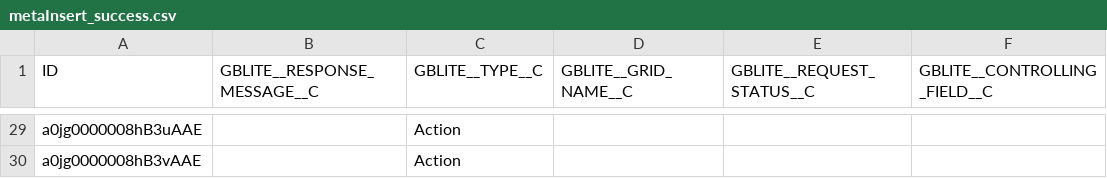
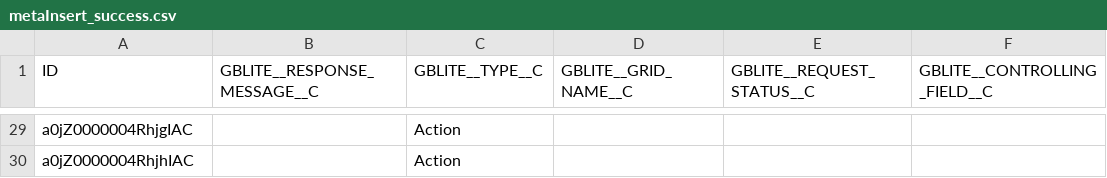
Before and after one commit to pdedicDeloitteCE/cold-void, a CSV file: logs/metaInsert_success.csv, drawn as a sheet; only a part is shown, gaps mark what is left out; the diff covers the shown part only; the diff names each change by its address in the sheet, - before the commit and + after, or states it on an @@ line.

```diff
--- a/logs/metaInsert_success.csv
+++ b/logs/metaInsert_success.csv
-A29 (ID): a0jg0000008hB3uAAE
+A29 (ID): a0jZ0000004RhjgIAC
-A30 (ID): a0jg0000008hB3vAAE
+A30 (ID): a0jZ0000004RhjhIAC
```
Also changed, not shown: 27 edited cells elsewhere in this file, data/GBLite__GridBuddySettings__c.csv, data/settingsIds.csv, 4 other files.
